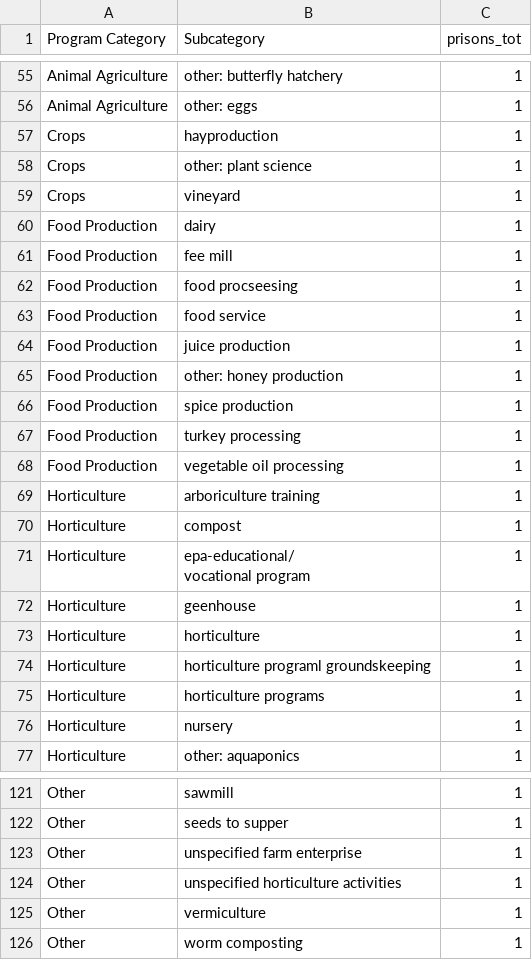
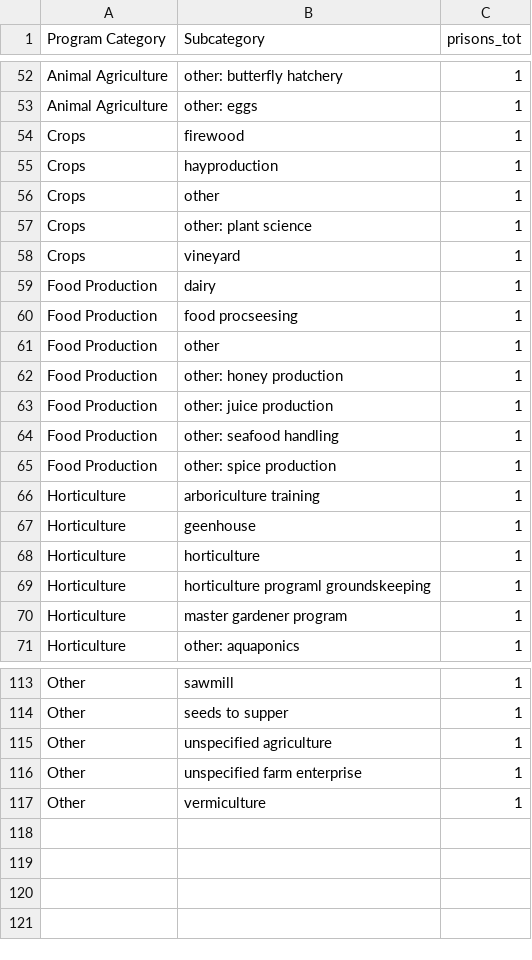
Before and after one commit to carriec/garden_programs, a CSV file: writing/eda_output/prisons_tot_confirmed_ag_us_subcategory.csv, drawn as a sheet; only a part is shown, gaps mark what is left out; the diff covers the shown part only.

```diff
--- a/writing/eda_output/prisons_tot_confirmed_ag_us_subcategory.csv
+++ b/writing/eda_output/prisons_tot_confirmed_ag_us_subcategory.csv
@@ -56,3 +53,5 @@ Animal Agriculture,other: butterfly hatchery,1
 Animal Agriculture,other: eggs,1
+Crops,firewood,1
 Crops,hayproduction,1
+Crops,other,1
 Crops,other: plant science,1
@@ -60,14 +59,9 @@ Crops,vineyard,1
 Food Production,dairy,1
-Food Production,fee mill,1
 Food Production,food procseesing,1
-Food Production,food service,1
-Food Production,juice production,1
+Food Production,other,1
 Food Production,other: honey production,1
-Food Production,spice production,1
-Food Production,turkey processing,1
-Food Production,vegetable oil processing,1
+Food Production,other: juice production,1
+Food Production,other: seafood handling,1
+Food Production,other: spice production,1
 Horticulture,arboriculture training,1
-Horticulture,compost,1
-Horticulture,"epa-educational/
-vocational program",1
 Horticulture,geenhouse,1
@@ -75,4 +69,3 @@ Horticulture,horticulture,1
 Horticulture,horticulture programl groundskeeping,1
-Horticulture,horticulture programs,1
-Horticulture,nursery,1
+Horticulture,master gardener program,1
 Horticulture,other: aquaponics,1
@@ -123,5 +114,4 @@ Other,sawmill,1
 Other,seeds to supper,1
+Other,unspecified agriculture,1
 Other,unspecified farm enterprise,1
-Other,unspecified horticulture activities,1
 Other,vermiculture,1
-Other,worm composting,1
```
Also changed, not shown: 6 added rows, 11 removed rows and 19 edited cells elsewhere in this file, writing/eda_output/prisons_tot_confirmed_ag_region_subcategory.csv, writing/eda_output/prisons_tot_confirmed_ag_state_category.csv, 15 other files.
